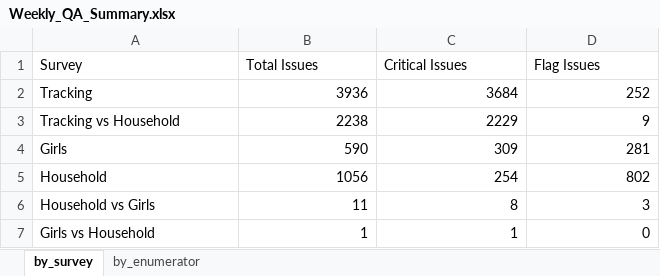
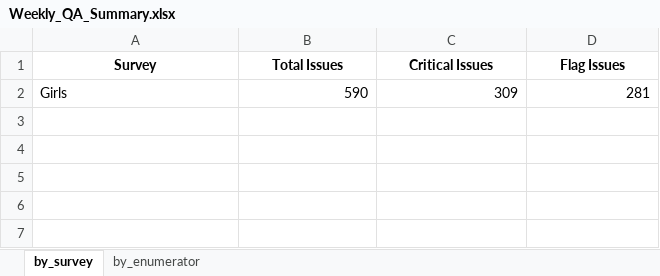
Before and after one commit to malkiaman-dev/KP_RAP_M_-_E_Dashboard, an Excel workbook: Error_log/Weekly_QA_Summary.xlsx, sheet by_survey, drawn as a sheet; values as stored, in another font and other column widths than the file's, no borders; the diff names each change by its address in the sheet, - before the commit and + after, or states it on an @@ line.

```diff
--- a/Error_log/Weekly_QA_Summary.xlsx (sheet by_survey)
+++ b/Error_log/Weekly_QA_Summary.xlsx (sheet by_survey)
@@ A1:D1 bold: off → on, alignment: left → center @@
-row 2: Tracking | 3936 | 3684 | 252
-row 3: Tracking vs Household | 2238 | 2229 | 9
-row 5: Household | 1056 | 254 | 802
-row 6: Household vs Girls | 11 | 8 | 3
-row 7: Girls vs Household | 1 | 1 | 0
```
Also changed, not shown: sheet by_enumerator, Error_log/Enumerator_Performance.xlsx, 2 other files.
